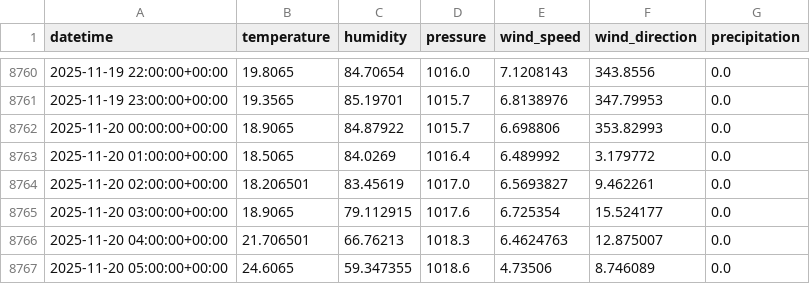
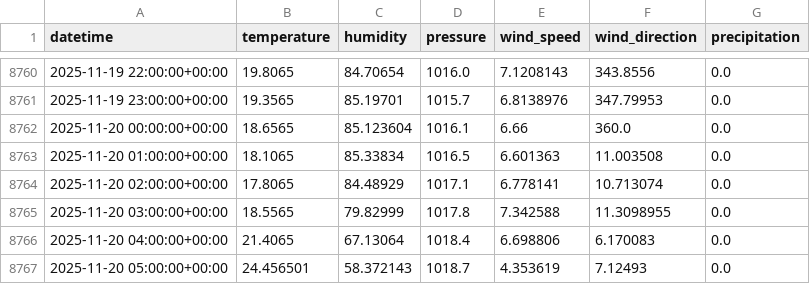
Before and after one commit to AhsanAli-exe/10Pearls-Aqi-Prediction, a CSV file: aqi_prediction_project/data/karachi_weather_1year.csv, drawn as a sheet; only a part is shown, gaps mark what is left out; the diff covers the shown part only.

```diff
--- a/aqi_prediction_project/data/karachi_weather_1year.csv
+++ b/aqi_prediction_project/data/karachi_weather_1year.csv
@@ -8761,7 +8761,7 @@ datetime,temperature,humidity,pressure,wind_speed,wind_direction,precipitation
 2025-11-19 23:00:00+00:00,19.3565,85.19701,1015.7,6.8138976,347.79953,0.0
-2025-11-20 00:00:00+00:00,18.9065,84.87922,1015.7,6.698806,353.82993,0.0
-2025-11-20 01:00:00+00:00,18.5065,84.0269,1016.4,6.489992,3.179772,0.0
-2025-11-20 02:00:00+00:00,18.206501,83.45619,1017.0,6.5693827,9.462261,0.0
-2025-11-20 03:00:00+00:00,18.9065,79.112915,1017.6,6.725354,15.524177,0.0
-2025-11-20 04:00:00+00:00,21.706501,66.76213,1018.3,6.4624763,12.875007,0.0
-2025-11-20 05:00:00+00:00,24.6065,59.347355,1018.6,4.73506,8.746089,0.0
+2025-11-20 00:00:00+00:00,18.6565,85.123604,1016.1,6.66,360.0,0.0
+2025-11-20 01:00:00+00:00,18.1065,85.33834,1016.5,6.601363,11.003508,0.0
+2025-11-20 02:00:00+00:00,17.8065,84.48929,1017.1,6.778141,10.713074,0.0
+2025-11-20 03:00:00+00:00,18.5565,79.82999,1017.8,7.342588,11.3098955,0.0
+2025-11-20 04:00:00+00:00,21.4065,67.13064,1018.4,6.698806,6.170083,0.0
+2025-11-20 05:00:00+00:00,24.456501,58.372143,1018.7,4.353619,7.12493,0.0
```
Also changed, not shown: 83 edited cells elsewhere in this file.
